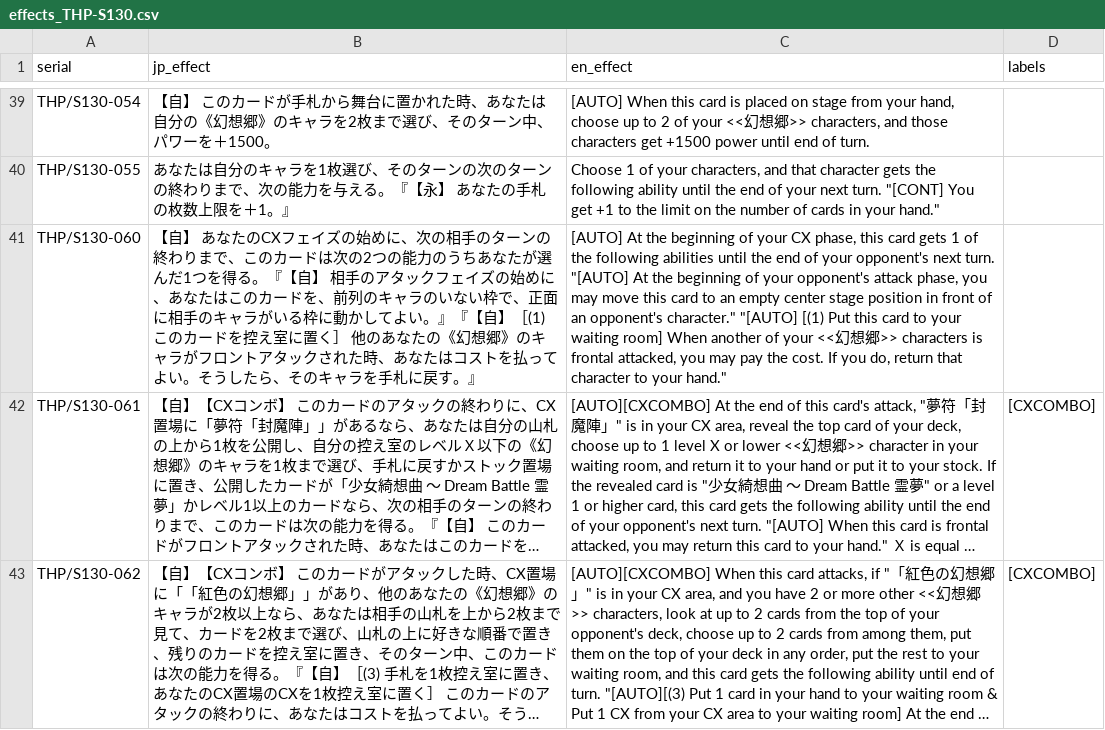
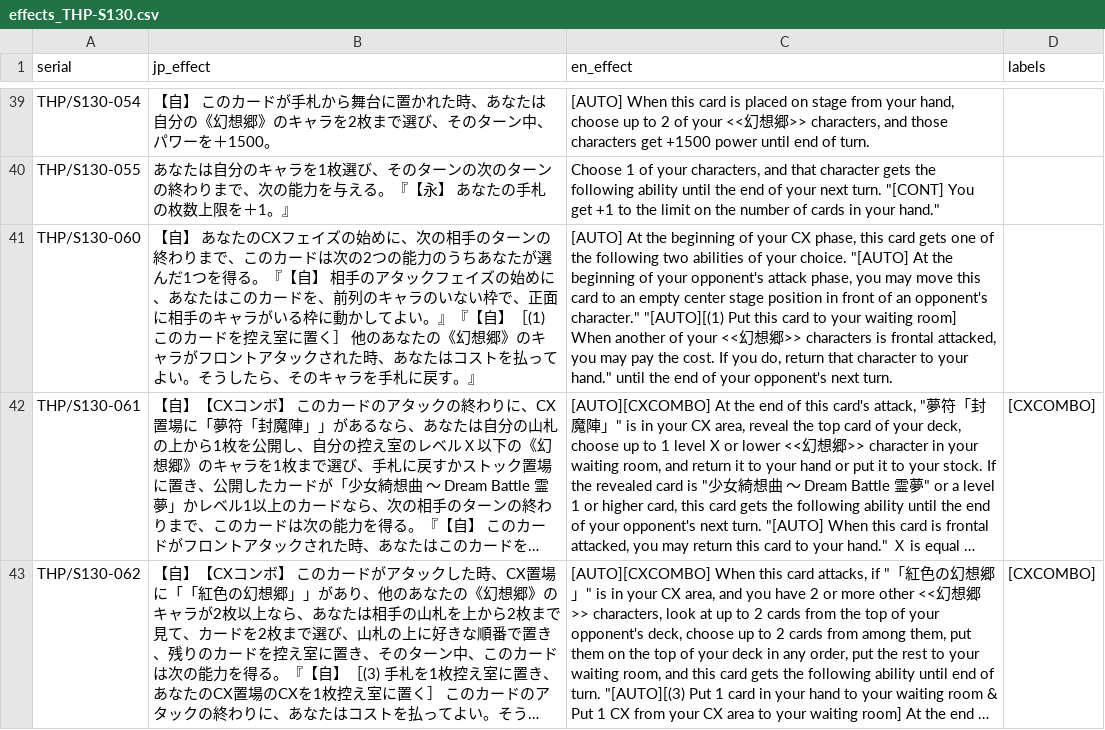
Before and after one commit to ronelm2000/wsmtools, a CSV file: Montage.Weiss.Tools.Test/Resources/Translations/effects_THP-S130.csv, drawn as a sheet; only a part is shown, gaps mark what is left out; long unchanged cells end in …; the diff names each change by its address in the sheet, - before the commit and + after, or states it on an @@ line.

```diff
--- a/Montage.Weiss.Tools.Test/Resources/Translations/effects_THP-S130.csv
+++ b/Montage.Weiss.Tools.Test/Resources/Translations/effects_THP-S130.csv
-C41 (en_effect): …card gets 1 of the following abilities until the end of your opponent's next turn. "[AUTO] At the beginning of your opponent's attack phase, you may move this card to an empty center stage position in front of an opponent's character." "[AUTO] [(1) Put this card to your waiting room] When another of your <<幻想郷>> characters is frontal attacked, you may pay the cost. If you do, return that character to your hand."
+C41 (en_effect): …card gets one of the following two abilities of your choice. "[AUTO] At the beginning of your opponent's attack phase, you may move this card to an empty center stage position in front of an opponent's character." "[AUTO][(1) Put this card to your waiting room] When another of your <<幻想郷>> characters is frontal attacked, you may pay the cost. If you do, return that character to your hand." until the end of your opponent's next turn.
```
Also changed, not shown: 6 other files.
